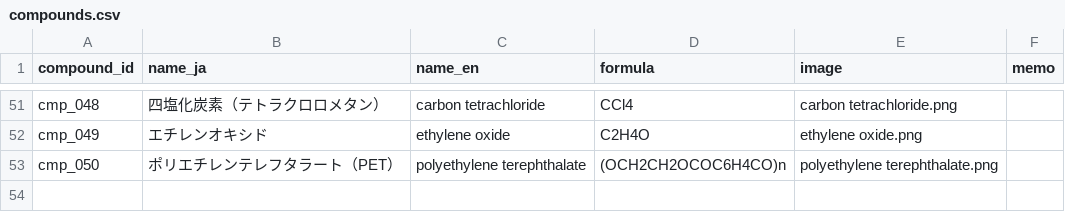
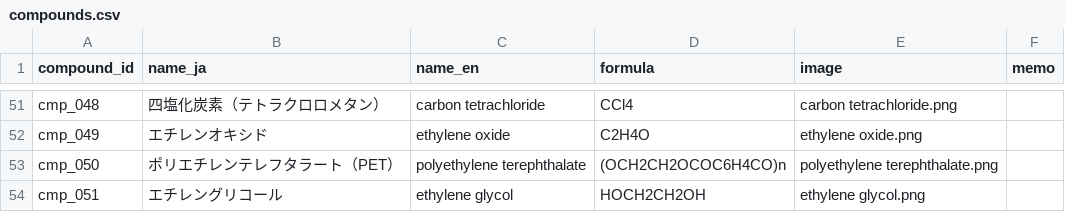
Before and after one commit to milcoco87-cpu/organic-chemistry-app, a CSV file: compounds.csv, drawn as a sheet; only a part is shown, gaps mark what is left out.

Commit message:
Register compound cmp_051

```diff
--- a/compounds.csv
+++ b/compounds.csv
@@ -53 +53,2 @@ cmp_049,エチレンオキシド,ethylene oxide,C2H4O,ethylene oxide.png,
 cmp_050,ポリエチレンテレフタラート（PET）,polyethylene terephthalate,(OCH2CH2OCOC6H4CO)n,polyethylene terephthalate.png,
+cmp_051,エチレングリコール,ethylene glycol,HOCH2CH2OH,ethylene glycol.png,
```
Also changed, not shown: 1 other file.
